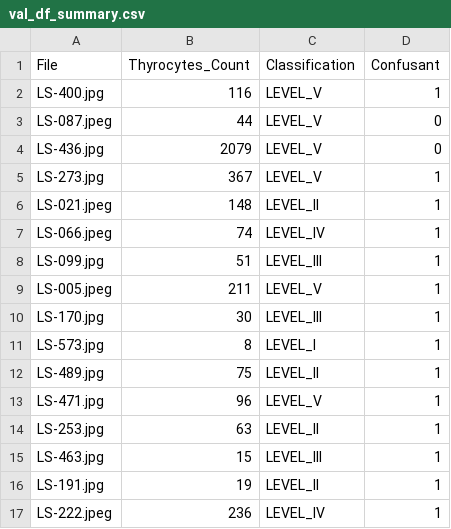
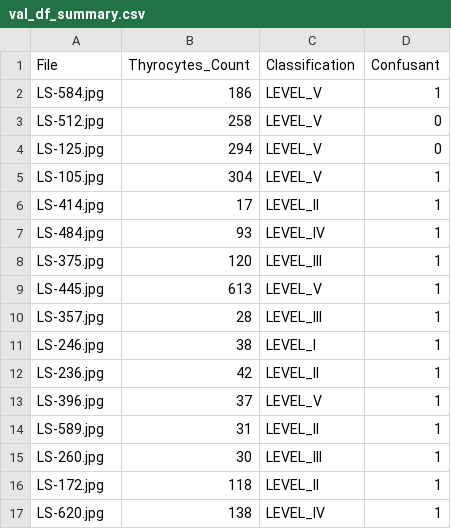
Before and after one commit to avrilnigelchua0412/Research-Lab, a CSV file: results/val_df_summary.csv, drawn as a sheet; only a part is shown; the diff covers the shown part only.

```diff
--- a/results/val_df_summary.csv
+++ b/results/val_df_summary.csv
@@ -1,17 +1,17 @@
 File,Thyrocytes_Count,Classification,Confusant
-LS-400.jpg,116,LEVEL_V,1
-LS-087.jpeg,44,LEVEL_V,0
-LS-436.jpg,2079,LEVEL_V,0
-LS-273.jpg,367,LEVEL_V,1
-LS-021.jpeg,148,LEVEL_II,1
-LS-066.jpeg,74,LEVEL_IV,1
-LS-099.jpg,51,LEVEL_III,1
-LS-005.jpeg,211,LEVEL_V,1
-LS-170.jpg,30,LEVEL_III,1
-LS-573.jpg,8,LEVEL_I,1
-LS-489.jpg,75,LEVEL_II,1
-LS-471.jpg,96,LEVEL_V,1
-LS-253.jpg,63,LEVEL_II,1
-LS-463.jpg,15,LEVEL_III,1
-LS-191.jpg,19,LEVEL_II,1
-LS-222.jpeg,236,LEVEL_IV,1
+LS-584.jpg,186,LEVEL_V,1
+LS-512.jpg,258,LEVEL_V,0
+LS-125.jpg,294,LEVEL_V,0
+LS-105.jpg,304,LEVEL_V,1
+LS-414.jpg,17,LEVEL_II,1
+LS-484.jpg,93,LEVEL_IV,1
+LS-375.jpg,120,LEVEL_III,1
+LS-445.jpg,613,LEVEL_V,1
+LS-357.jpg,28,LEVEL_III,1
+LS-246.jpg,38,LEVEL_I,1
+LS-236.jpg,42,LEVEL_II,1
+LS-396.jpg,37,LEVEL_V,1
+LS-589.jpg,31,LEVEL_II,1
+LS-260.jpg,30,LEVEL_III,1
+LS-172.jpg,118,LEVEL_II,1
+LS-620.jpg,138,LEVEL_IV,1
```
Also changed, not shown: 5 added rows, 5 removed rows and 67 edited cells elsewhere in this file, results/explore_data_annotation_paths.csv, results/test_df_summary.csv, 10 other files.
